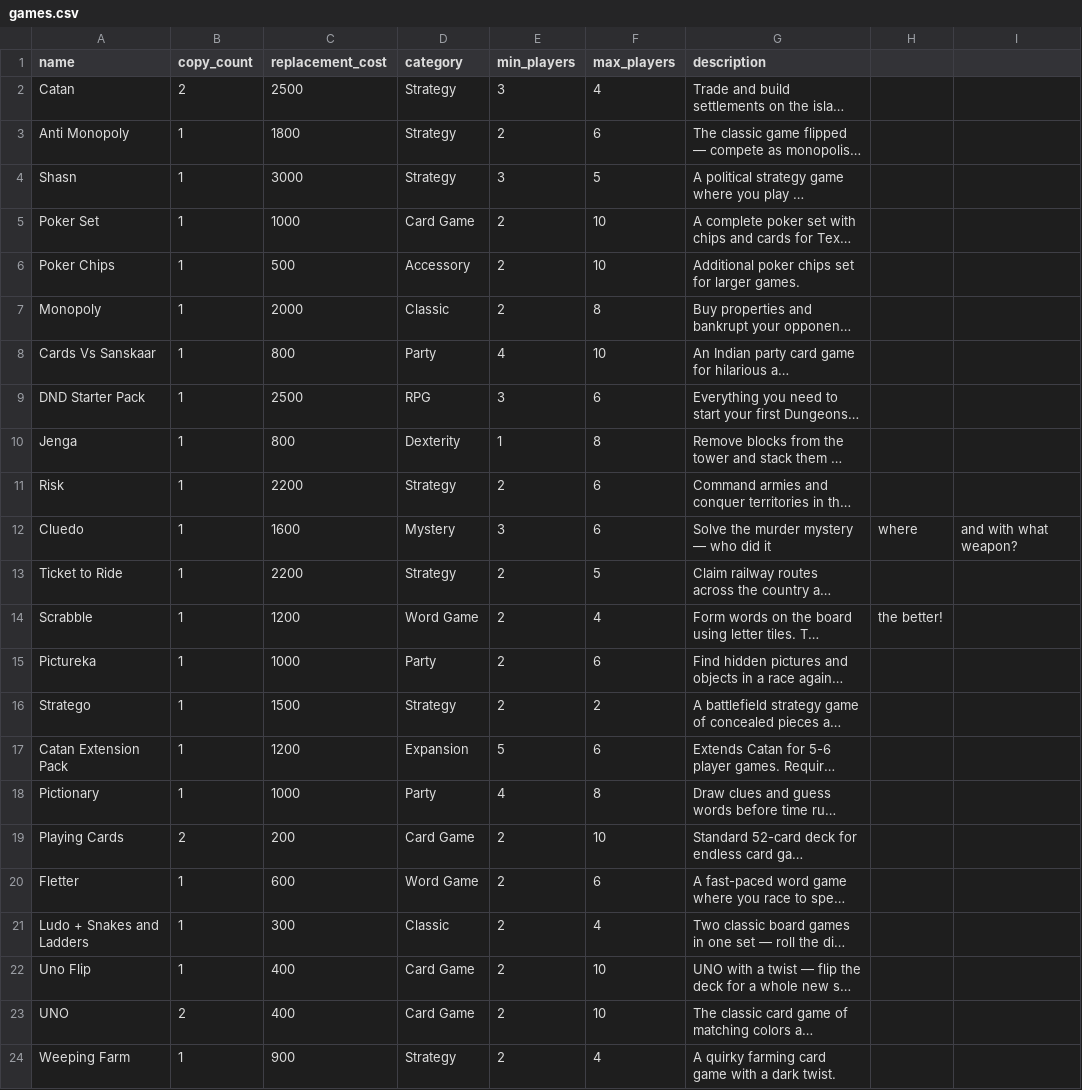
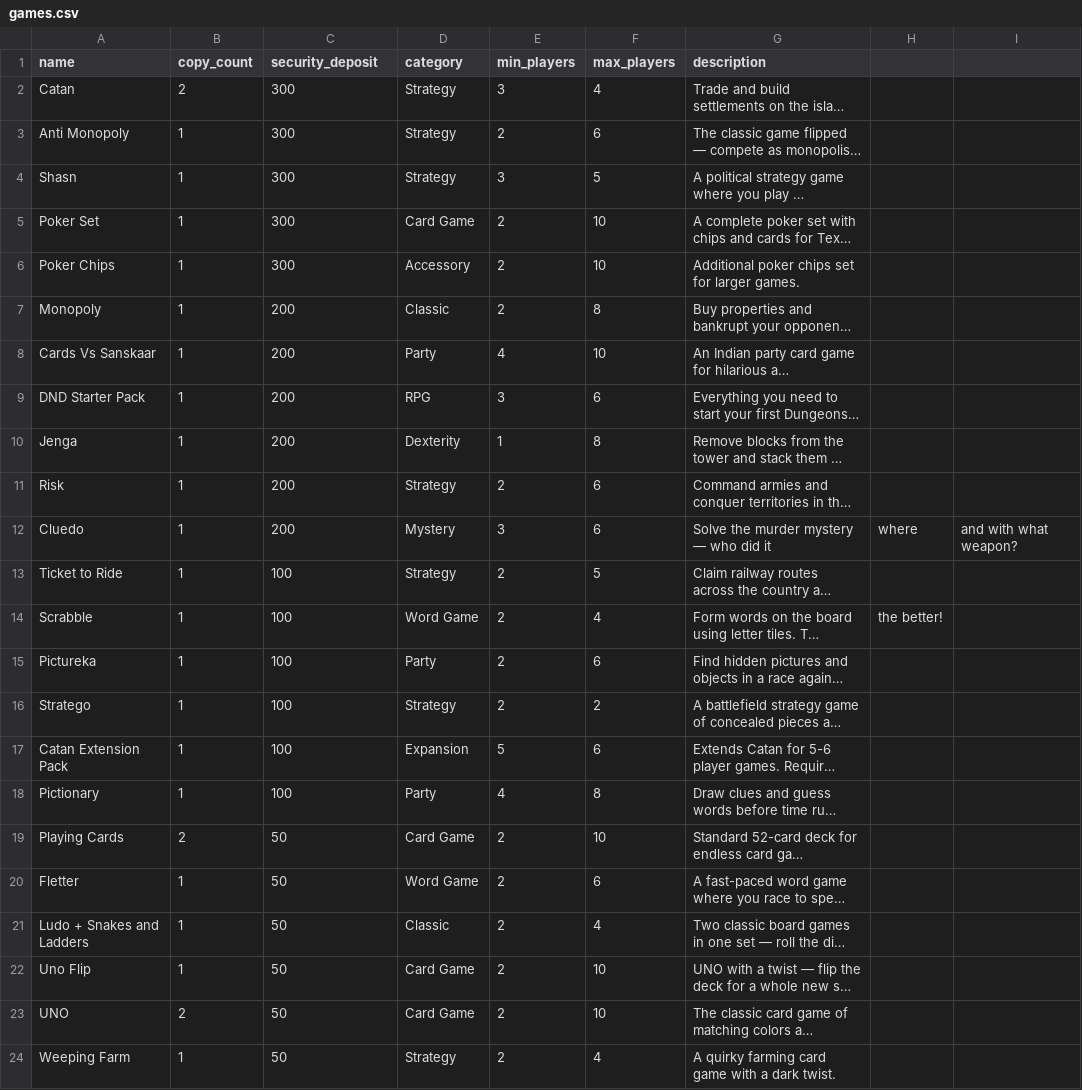
Before and after one commit to Arvind09x/EGL-FINAL, a CSV file: data/games.csv, drawn as a sheet; long unchanged cells end in …; the diff names each change by its address in the sheet, - before the commit and + after, or states it on an @@ line.

Commit message:
added security deposit, and display image size fixed

```diff
--- a/data/games.csv
+++ b/data/games.csv
-C1: replacement_cost
+C1: security_deposit
-C2 (security_deposit): 2500
+C2 (security_deposit): 300
-C3 (security_deposit): 1800
+C3 (security_deposit): 300
-C4 (security_deposit): 3000
+C4 (security_deposit): 300
-C5 (security_deposit): 1000
+C5 (security_deposit): 300
-C6 (security_deposit): 500
+C6 (security_deposit): 300
-C7 (security_deposit): 2000
+C7 (security_deposit): 200
-C8 (security_deposit): 800
+C8 (security_deposit): 200
-C9 (security_deposit): 2500
+C9 (security_deposit): 200
-C10 (security_deposit): 800
+C10 (security_deposit): 200
-C11 (security_deposit): 2200
+C11 (security_deposit): 200
-C12 (security_deposit): 1600
+C12 (security_deposit): 200
-C13 (security_deposit): 2200
+C13 (security_deposit): 100
-C14 (security_deposit): 1200
+C14 (security_deposit): 100
-C15 (security_deposit): 1000
+C15 (security_deposit): 100
-C16 (security_deposit): 1500
+C16 (security_deposit): 100
-C17 (security_deposit): 1200
+C17 (security_deposit): 100
-C18 (security_deposit): 1000
+C18 (security_deposit): 100
-C19 (security_deposit): 200
+C19 (security_deposit): 50
-C20 (security_deposit): 600
+C20 (security_deposit): 50
-C21 (security_deposit): 300
+C21 (security_deposit): 50
-C22:C23 (security_deposit): 400
+C22:C23 (security_deposit): 50
-C24 (security_deposit): 900
+C24 (security_deposit): 50
```
Also changed, not shown: 14 other files.
